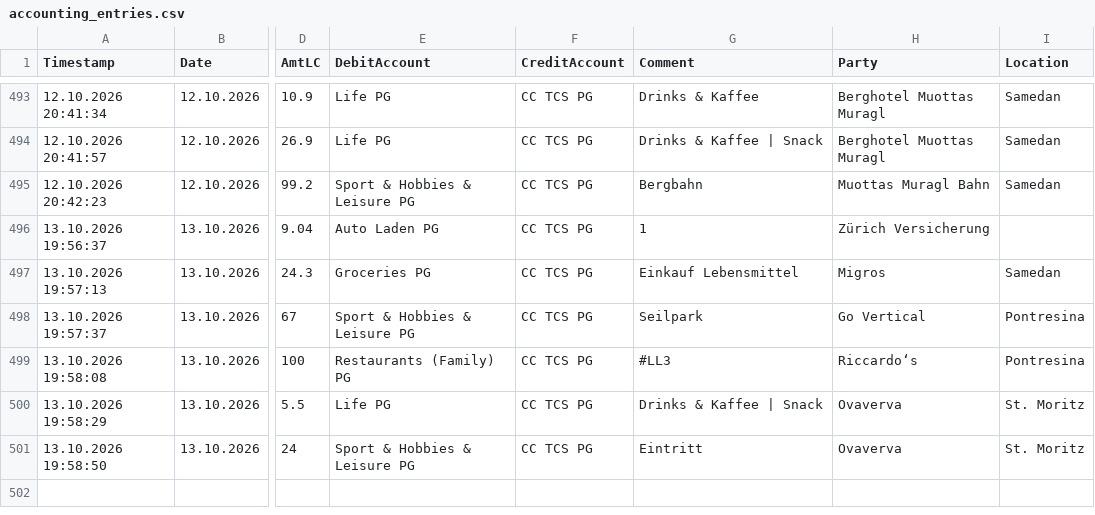
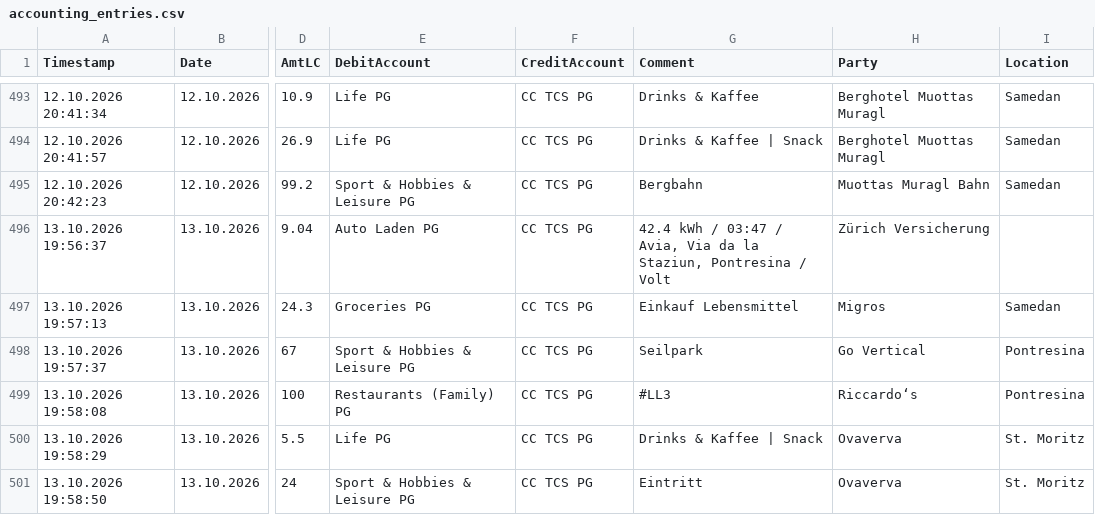
Before and after one commit to Munotstadt/accountingdatacollector, a CSV file: accounting_entries.csv, drawn as a sheet; only a part is shown, gaps mark what is left out; the diff names each change by its address in the sheet, - before the commit and + after, or states it on an @@ line.

Commit message:
Edit 1 ledger entry via Raw Editor

```diff
--- a/accounting_entries.csv
+++ b/accounting_entries.csv
-G496 (Comment): 1
+G496 (Comment): 42.4 kWh / 03:47 / Avia, Via da la Staziun, Pontresina / Volt
```
